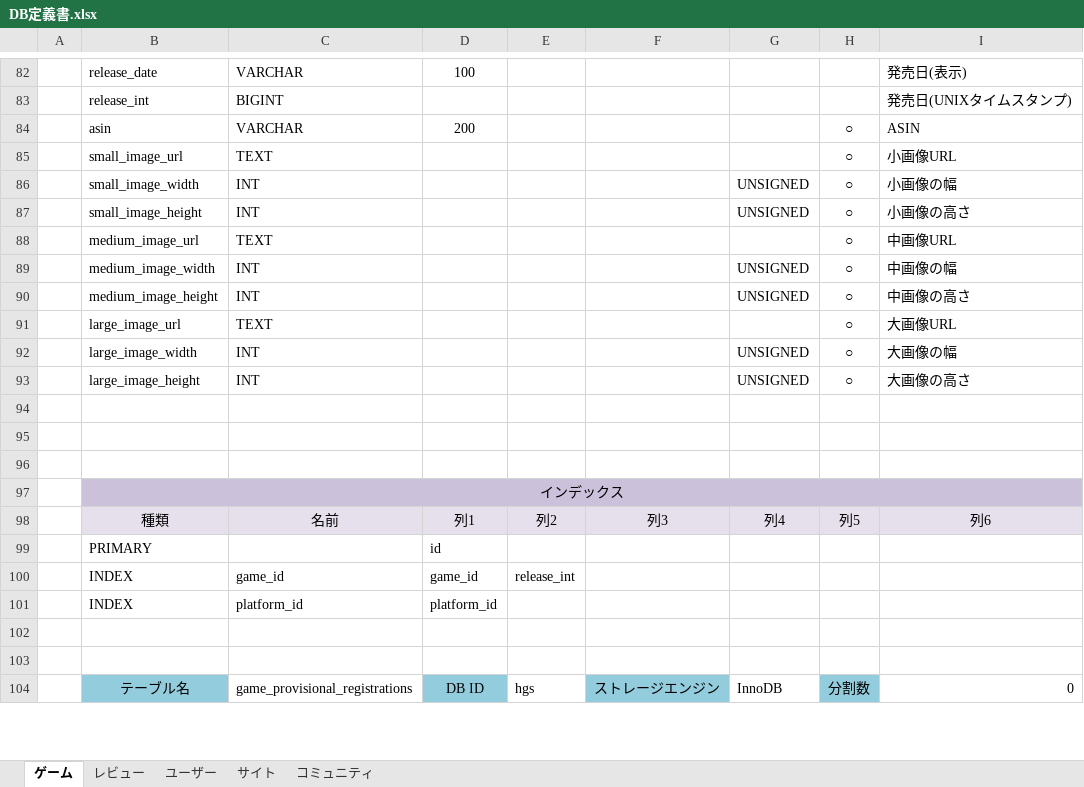
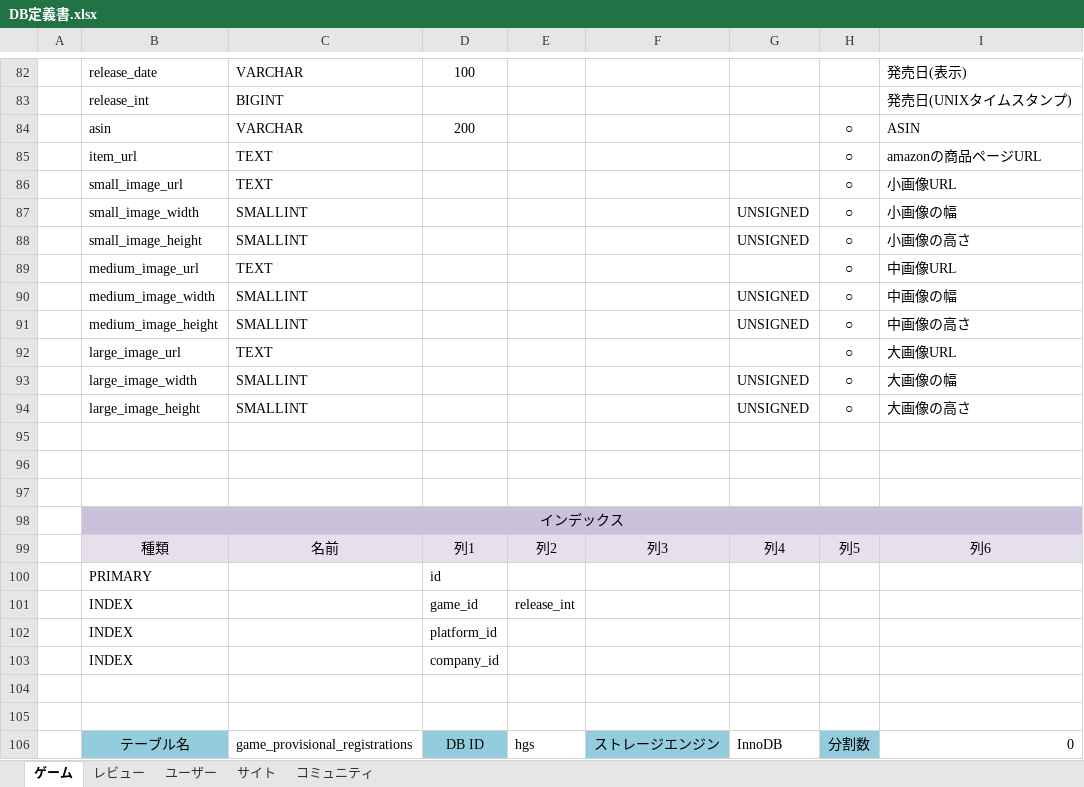
Before and after one commit to hucklefriend/hgs3, an Excel workbook: documents/database/DB定義書.xlsx, sheet ゲーム, drawn as a sheet; only a part is shown, gaps mark what is left out; values as stored, in another font and other column widths than the file's, no borders; addresses are those after the commit; the diff names each change by its address in the sheet, - before the commit and + after, or states it on an @@ line.

```diff
--- a/documents/database/DB定義書.xlsx (sheet ゲーム)
+++ b/documents/database/DB定義書.xlsx (sheet ゲーム)
+row 85:  | item_url | TEXT |  |  |  |  | ○ | amazonの商品ページURL
-C87:C88: INT
+C87:C88: SMALLINT
-C90:C91: INT
+C90:C91: SMALLINT
-C93:C94: INT
+C93:C94: SMALLINT
-C101: game_id
+C101: (empty)
-C102: platform_id
+C102: (empty)
+row 103:  | INDEX |  | company_id
```
Also changed, not shown: 23 other files.
